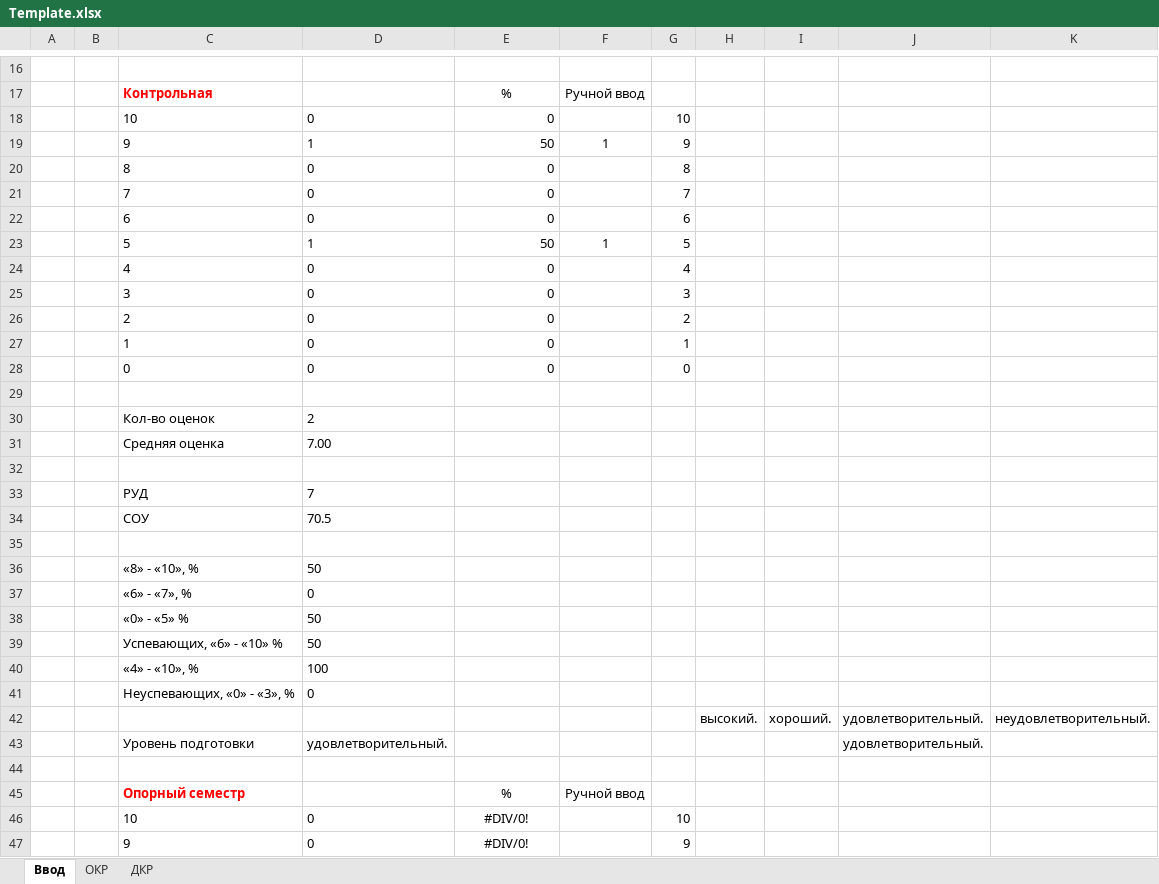
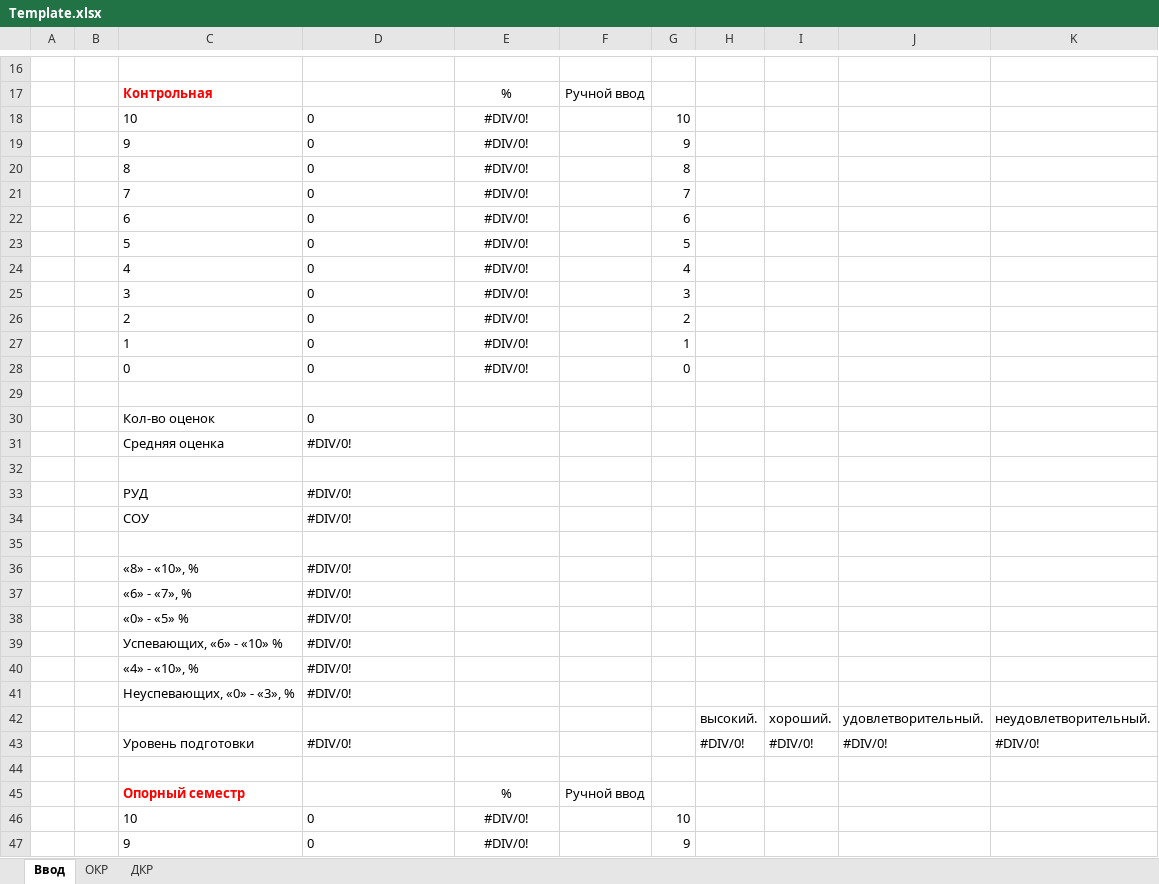
Before and after one commit to mkornevich/GradeReport, an Excel workbook: AppData/Reports/ControlWorksAnalyzer/Template.xlsx, sheet Ввод, drawn as a sheet; only a part is shown, gaps mark what is left out; values as stored, in another font and other column widths than the file's, no borders; removed rows and columns are numbered as before the commit, all else as after; the diff names each change by its address in the sheet, - before the commit and + after, or states it on an @@ line.

```diff
--- a/AppData/Reports/ControlWorksAnalyzer/Template.xlsx (sheet Ввод)
+++ b/AppData/Reports/ControlWorksAnalyzer/Template.xlsx (sheet Ввод)
-E18: 0
+E18: #DIV/0!
-E18 alignment: right
+E18 alignment: center
-row 19:  |  | 9 | 1 | 50 | 1 | 9
+row 19:  |  | 9 | 0 | #DIV/0! |  | 9
-E20:E22: 0
+E20:E22: #DIV/0!
-E20:E22 alignment: right
+E20:E22 alignment: center
-row 23:  |  | 5 | 1 | 50 | 1 | 5
+row 23:  |  | 5 | 0 | #DIV/0! |  | 5
-E24:E28: 0
+E24:E28: #DIV/0!
-E24:E28 alignment: right
+E24:E28 alignment: center
-D30: 2
+D30: 0
-D31: 7.00
+D31: #DIV/0!
-D33: 7
+D33: #DIV/0!
-D34: 70.5
+D34: #DIV/0!
-D36: 50
+D36: #DIV/0!
-D37: 0
+D37: #DIV/0!
-D38:D39: 50
+D38:D39: #DIV/0!
-D40: 100
+D40: #DIV/0!
-D41: 0
+D41: #DIV/0!
-row 43:  |  | Уровень подготовки | удовлетворительный. |  |  |  |  |  | удовлетворительный.
+row 43:  |  | Уровень подготовки | #DIV/0! |  |  |  | #DIV/0! | #DIV/0! | #DIV/0! | #DIV/0!
```
Also changed, not shown: sheet ДКР, sheet ОКР, 5 other files.
